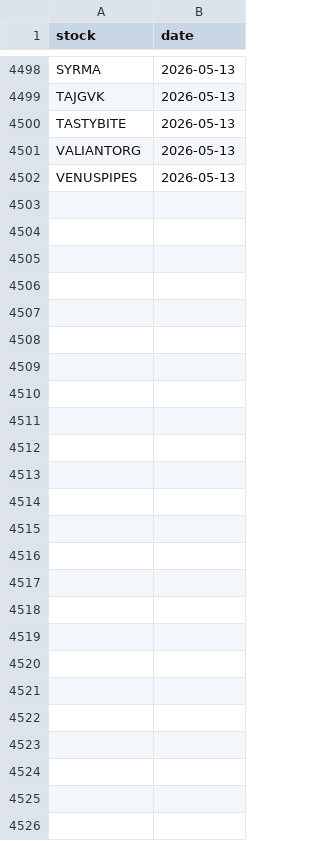
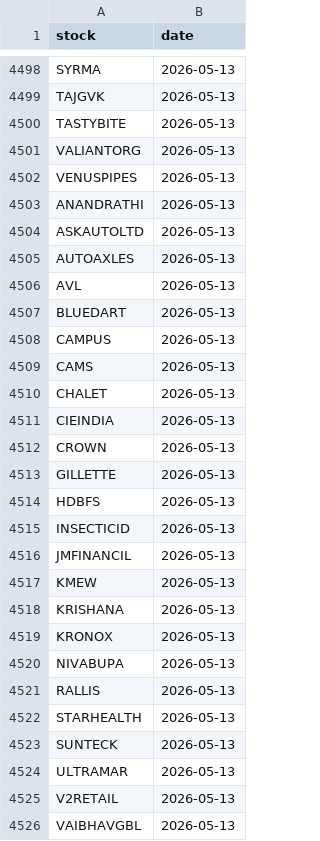
Before and after one commit to manjunathashtagi/Trading-Radar, a CSV file: data/alerted_today.csv, drawn as a sheet; only a part is shown, gaps mark what is left out.

```diff
--- a/data/alerted_today.csv
+++ b/data/alerted_today.csv
@@ -4502 +4502,25 @@ VALIANTORG,2026-05-13
 VENUSPIPES,2026-05-13
+ANANDRATHI,2026-05-13
+ASKAUTOLTD,2026-05-13
+AUTOAXLES,2026-05-13
+AVL,2026-05-13
+BLUEDART,2026-05-13
+CAMPUS,2026-05-13
+CAMS,2026-05-13
+CHALET,2026-05-13
+CIEINDIA,2026-05-13
+CROWN,2026-05-13
+GILLETTE,2026-05-13
+HDBFS,2026-05-13
+INSECTICID,2026-05-13
+JMFINANCIL,2026-05-13
+KMEW,2026-05-13
+KRISHANA,2026-05-13
+KRONOX,2026-05-13
+NIVABUPA,2026-05-13
+RALLIS,2026-05-13
+STARHEALTH,2026-05-13
+SUNTECK,2026-05-13
+ULTRAMAR,2026-05-13
+V2RETAIL,2026-05-13
+VAIBHAVGBL,2026-05-13
```
